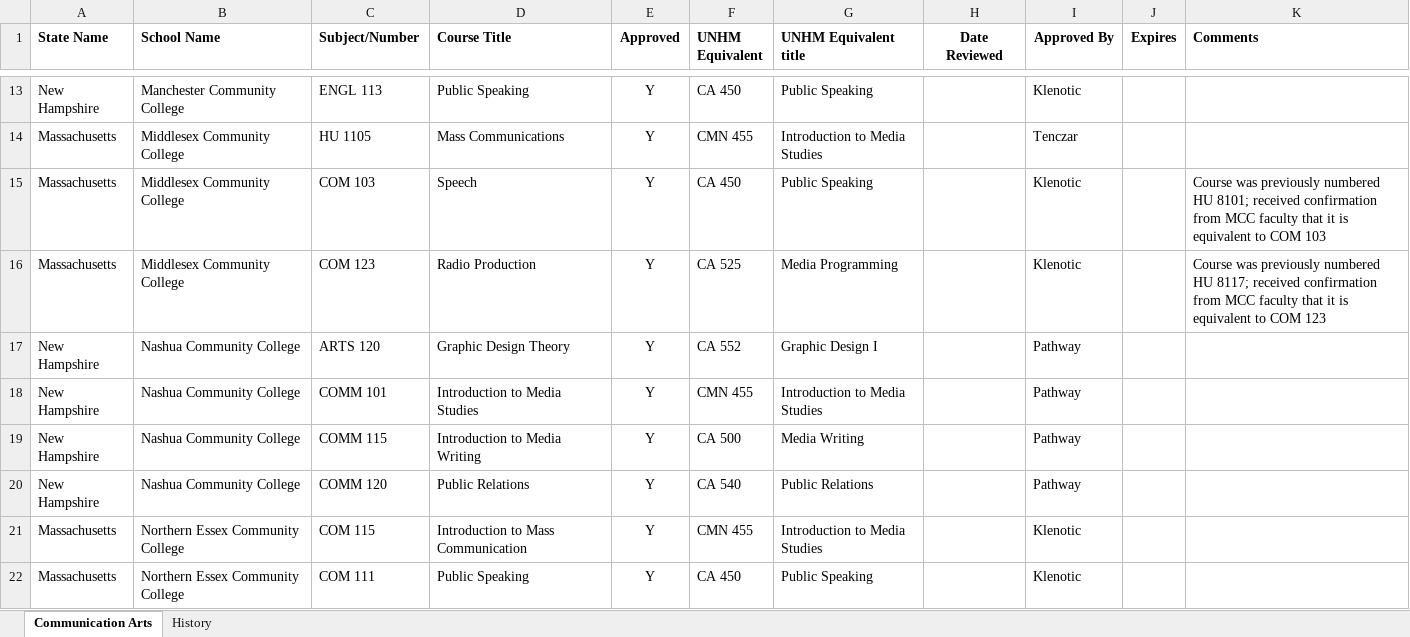
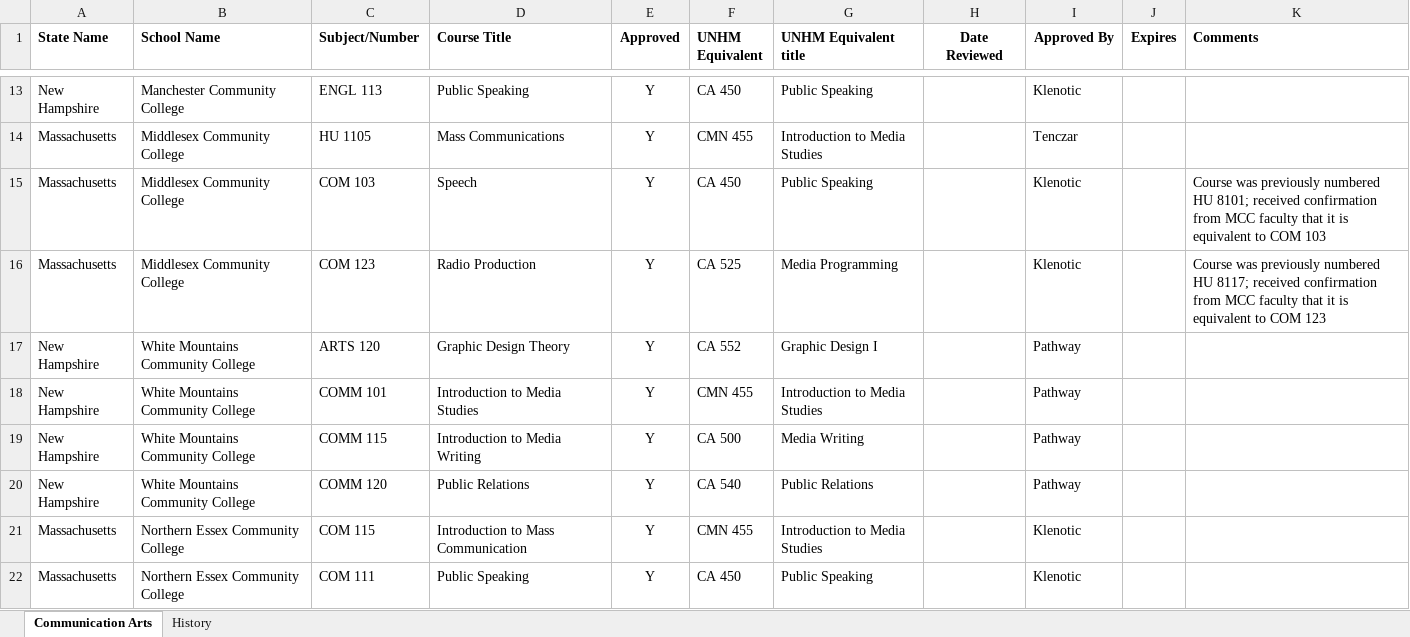
Before and after one commit to Snehitha98/master-project, an Excel workbook: data/transfer_by_CommArts_history.xlsx, sheet Communication Arts, drawn as a sheet; only a part is shown, gaps mark what is left out; values as stored, in another font and other column widths than the file's, no borders; the diff names each change by its address in the sheet, - before the commit and + after, or states it on an @@ line.

Commit message:
Updated the edit form of Transfer Evalution

```diff
--- a/data/transfer_by_CommArts_history.xlsx (sheet Communication Arts)
+++ b/data/transfer_by_CommArts_history.xlsx (sheet Communication Arts)
-B17:B20 (School Name): Nashua Community College
+B17:B20 (School Name): White Mountains Community College
```
Also changed, not shown: 5 other files.
